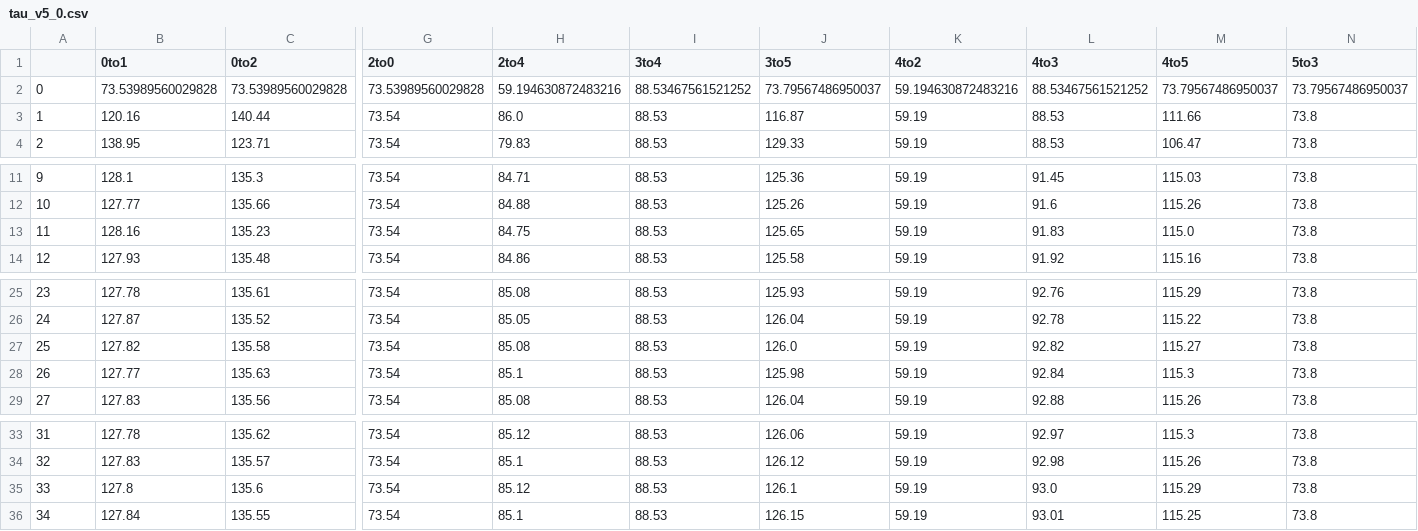
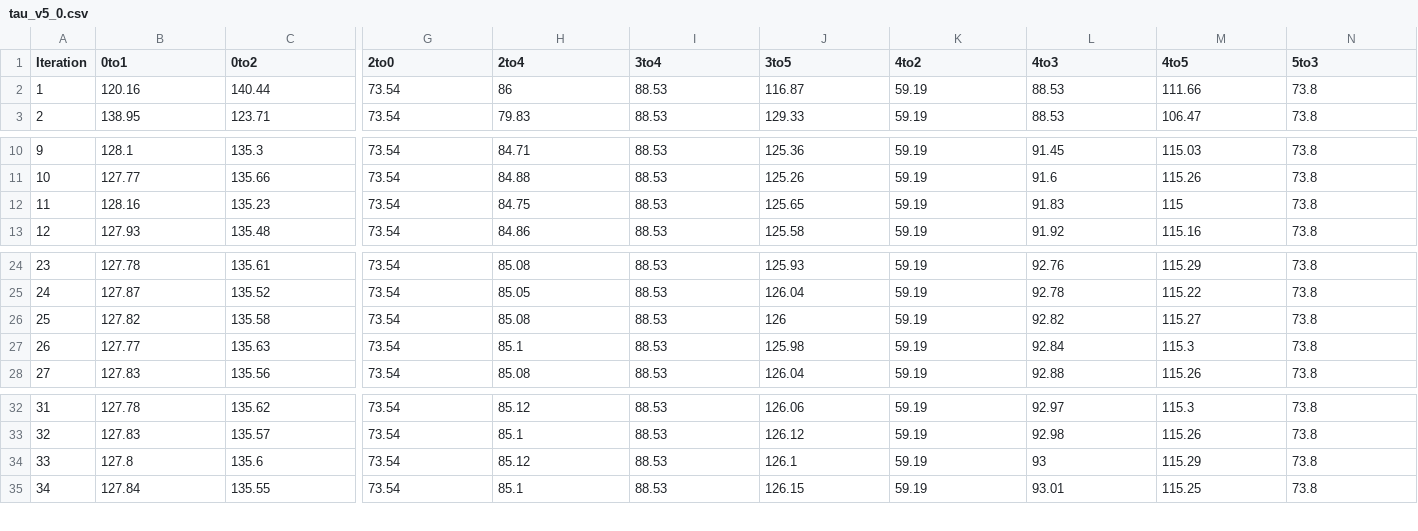
Before and after one commit to vshekar/sumo_sim, a CSV file: simple/scripts/alpha2_2decimal/tau_v5_0.csv, drawn as a sheet; only a part is shown, gaps mark what is left out; removed rows and columns are numbered as before the commit, all else as after; rows hold the shown columns only; the diff names each change by its address in the sheet, - before the commit and + after, or states it on an @@ line.

Commit message:
Results for simple

```diff
--- a/simple/scripts/alpha2_2decimal/tau_v5_0.csv
+++ b/simple/scripts/alpha2_2decimal/tau_v5_0.csv
@@ column A (Iteration) renumbered in row 1 @@
-row 2: 0 | 73.53989560029828 | 73.53989560029828 | 73.53989560029828 | 59.194630872483216 | 88.53467561521252 | 73.79567486950037 | 59.194630872483216 | 88.53467561521252 | 73.79567486950037 | 73.79567486950037
-H2 (2to4): 86.0
+H2 (2to4): 86
-M12 (4to5): 115.0
+M12 (4to5): 115
-J26 (3to5): 126.0
+J26 (3to5): 126
-L34 (4to3): 93.0
+L34 (4to3): 93
```
Also changed, not shown: 8 other files.
